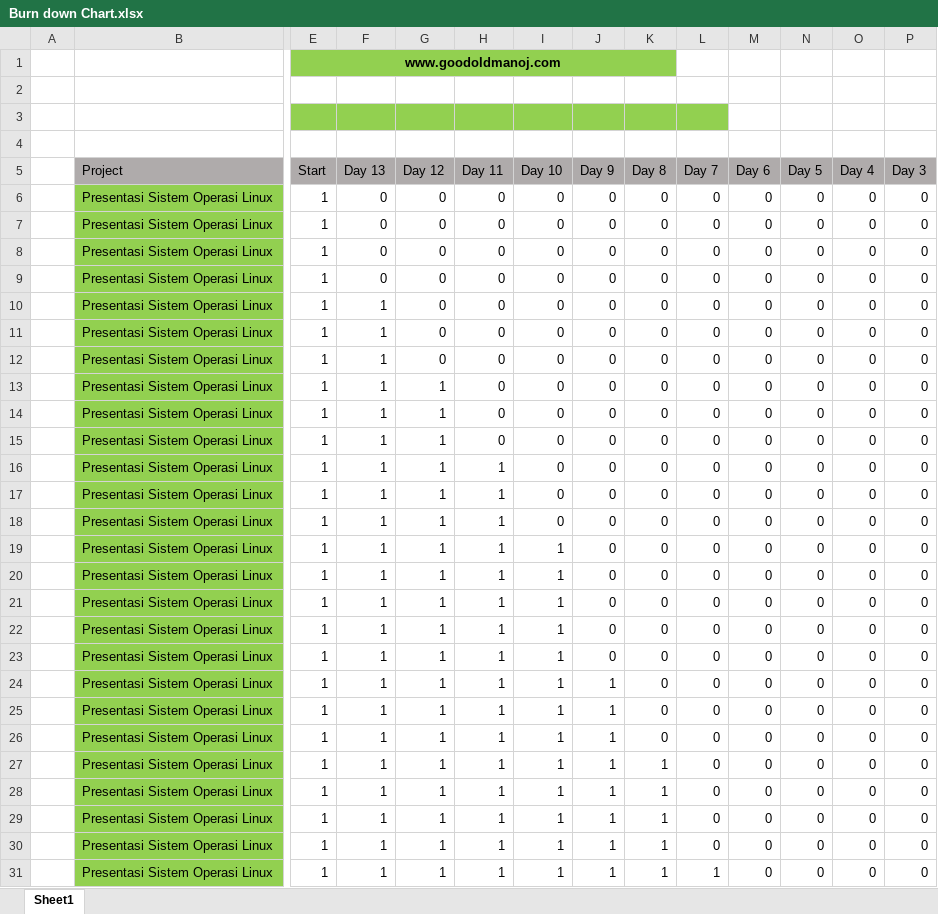
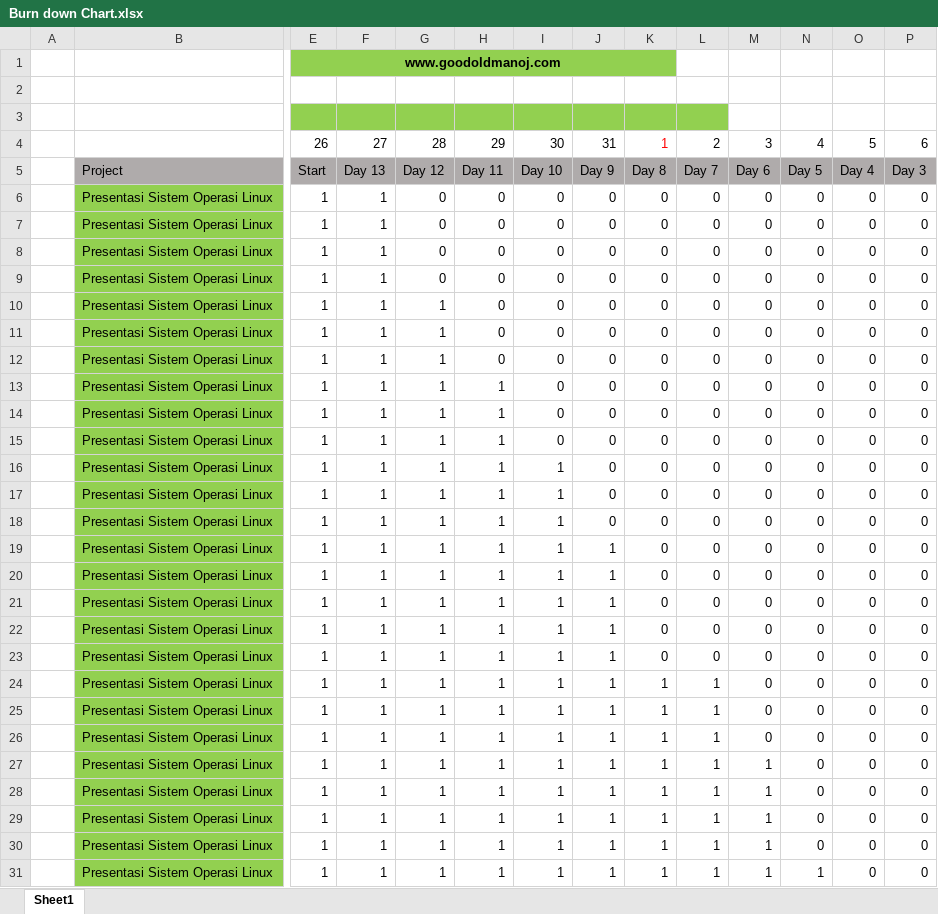
Before and after one commit to alfahmi55/TKPPL, an Excel workbook: Burn down Chart.xlsx, sheet Sheet1, drawn as a sheet; only a part is shown, gaps mark what is left out; values as stored, in another font and other column widths than the file's, no borders; charts and pictures not drawn; rows hold the shown columns only; the diff covers the shown part only; the diff names each change by its address in the sheet, - before the commit and + after, or states it on an @@ line.

Commit message:
Boni Update Burn Down dan Daily Scrum

```diff
--- a/Burn down Chart.xlsx (sheet Sheet1)
+++ b/Burn down Chart.xlsx (sheet Sheet1)
-row 4: (empty)
+row 4:  |  | 26 | 27 | 28 | 29 | 30 | 31 | 1 | 2 | 3 | 4 | 5 | 6
-F6:F9: 0
+F6:F9: 1
-G10:G12: 0
+G10:G12: 1
-H13:H15: 0
+H13:H15: 1
-I16:I18: 0
+I16:I18: 1
-J19:J23: 0
+J19:J23: 1
-K24:K26: 0
+K24:K26: 1
-L24:L30: 0
+L24:L30: 1
-M27:M31: 0
+M27:M31: 1
-N31: 0
+N31: 1
```
Also changed, not shown: 1 added row, 2 removed rows and 19 edited cells elsewhere in this sheet, formulas that keep their value, charts or pictures, 1 other file.
